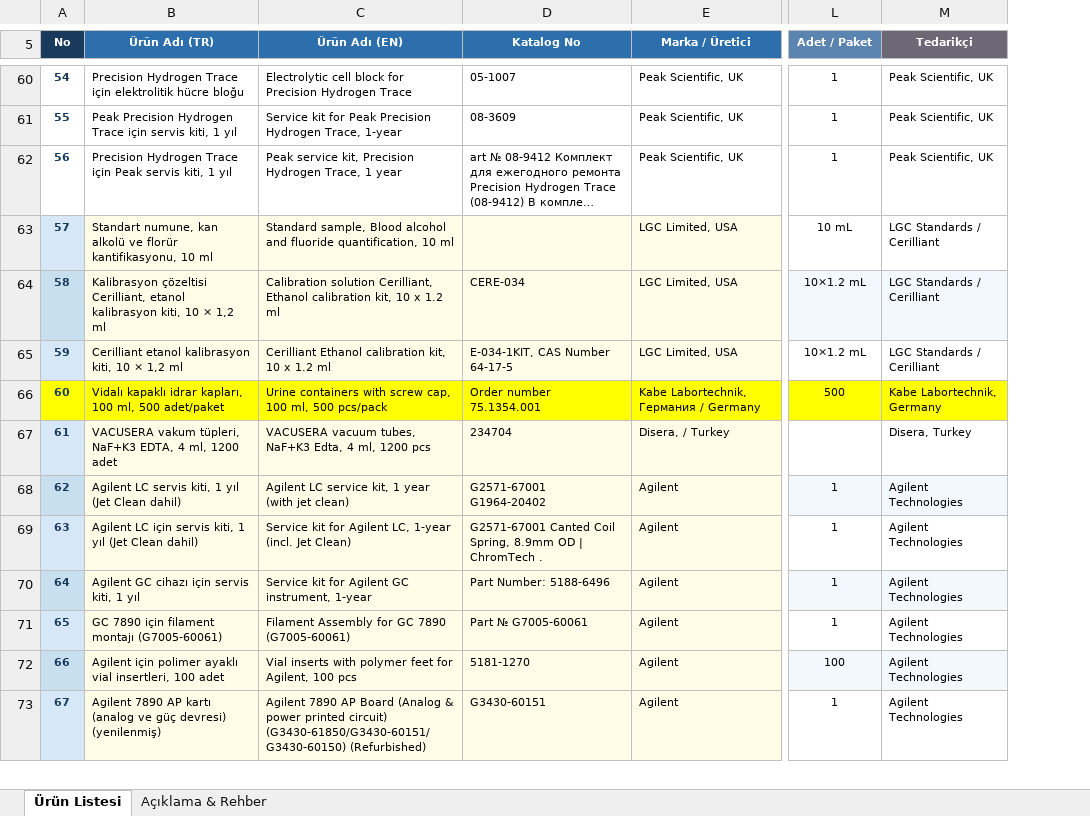
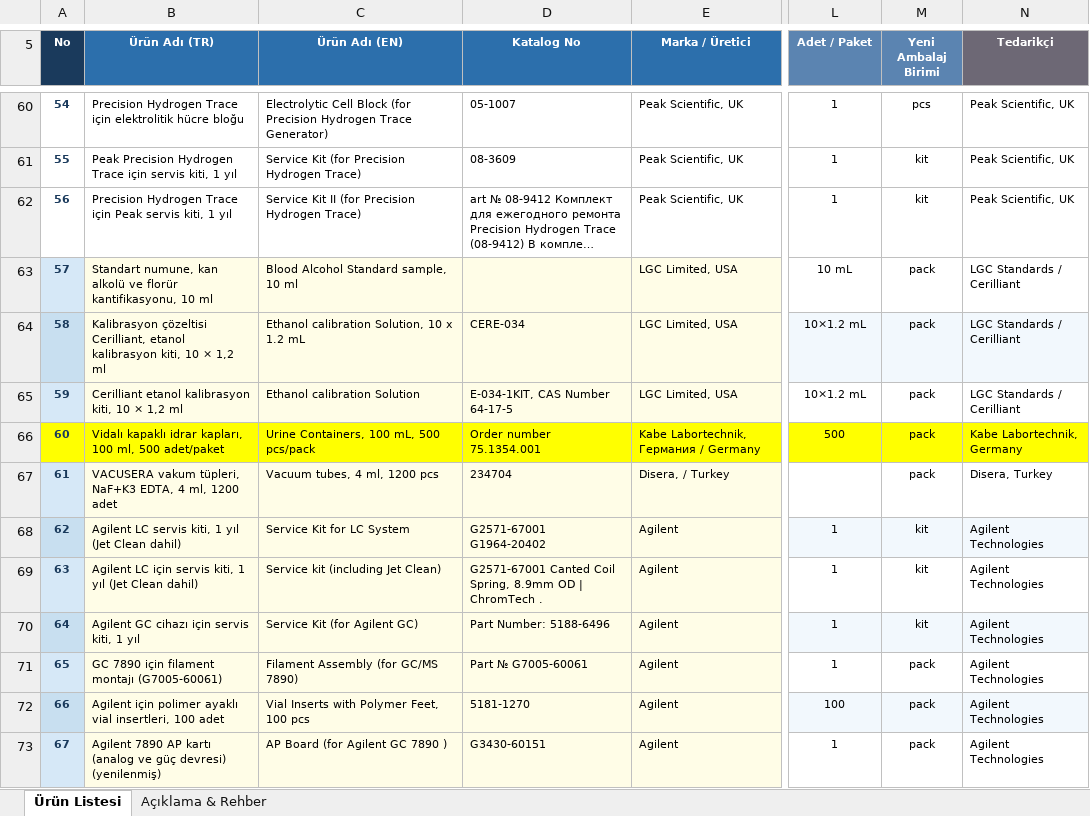
Before and after one commit to isisosiri-s/greenmedltd, an Excel workbook: Products/Morfology Lab Product List Moby.xlsx, sheet Ürün Listesi, drawn as a sheet; only a part is shown, gaps mark what is left out; long unchanged cells end in …; values as stored, in another font and other column widths than the file's, no borders; the diff covers the shown part only; the diff names each change by its address in the sheet, - before the commit and + after, or states it on an @@ line.

```diff
--- a/Products/Morfology Lab Product List Moby.xlsx (sheet Ürün Listesi)
+++ b/Products/Morfology Lab Product List Moby.xlsx (sheet Ürün Listesi)
+column M (Yeni Ambalaj Birimi), rows 60-73: pcs | kit | kit | pack | pack | pack | pack | pack | kit | kit | kit | pack | pack | pack
-C60 (Ürün Adı (EN)): Electrolytic cell block for Precision Hydrogen Trace
+C60 (Ürün Adı (EN)): Electrolytic Cell Block (for Precision Hydrogen Trace Generator)
-C61 (Ürün Adı (EN)): Service kit for Peak Precision Hydrogen Trace, 1-year
+C61 (Ürün Adı (EN)): Service Kit (for Precision Hydrogen Trace)
-C62 (Ürün Adı (EN)): Peak service kit, Precision Hydrogen Trace, 1 year
+C62 (Ürün Adı (EN)): Service Kit II (for Precision Hydrogen Trace)
-C63 (Ürün Adı (EN)): Standard sample, Blood alcohol and fluoride quantification, 10 ml
+C63 (Ürün Adı (EN)): Blood Alcohol Standard sample, 10 ml
-C64 (Ürün Adı (EN)): Calibration solution Cerilliant, Ethanol calibration kit, 10 x 1.2 ml
+C64 (Ürün Adı (EN)): Ethanol calibration Solution, 10 x 1.2 mL
-C65 (Ürün Adı (EN)): Cerilliant Ethanol calibration kit, 10 x 1.2 ml
+C65 (Ürün Adı (EN)): Ethanol calibration Solution
-C66 (Ürün Adı (EN)): Urine containers with screw cap, 100 ml, 500 pcs/pack
+C66 (Ürün Adı (EN)): Urine Containers, 100 mL, 500 pcs/pack
-C67 (Ürün Adı (EN)): VACUSERA vacuum tubes, NaF+K3 Edta, 4 ml, 1200 pcs
+C67 (Ürün Adı (EN)): Vacuum tubes, 4 ml, 1200 pcs
-C68 (Ürün Adı (EN)): Agilent LC service kit, 1 year (with jet clean)
+C68 (Ürün Adı (EN)): Service Kit for LC System
-C69 (Ürün Adı (EN)): Service kit for Agilent LC, 1-year (incl. Jet Clean)
+C69 (Ürün Adı (EN)): Service kit (including Jet Clean)
-C70 (Ürün Adı (EN)): Service kit for Agilent GC instrument, 1-year
+C70 (Ürün Adı (EN)): Service Kit (for Agilent GC)
-C71 (Ürün Adı (EN)): Filament Assembly for GC 7890 (G7005-60061)
+C71 (Ürün Adı (EN)): Filament Assembly (for GC/MS 7890)
-C72 (Ürün Adı (EN)): Vial inserts with polymer feet for Agilent, 100 pcs
+C72 (Ürün Adı (EN)): Vial Inserts with Polymer Feet, 100 pcs
-C73 (Ürün Adı (EN)): Agilent 7890 AP Board (Analog & power printed circuit) (G3430-61850/G3430-60151/G3430-60150) (Refurbished)
+C73 (Ürün Adı (EN)): AP Board (for Agilent GC 7890 )
```
Also changed, not shown: 73 edited cells and cell formats elsewhere in this sheet, 3 other files.
